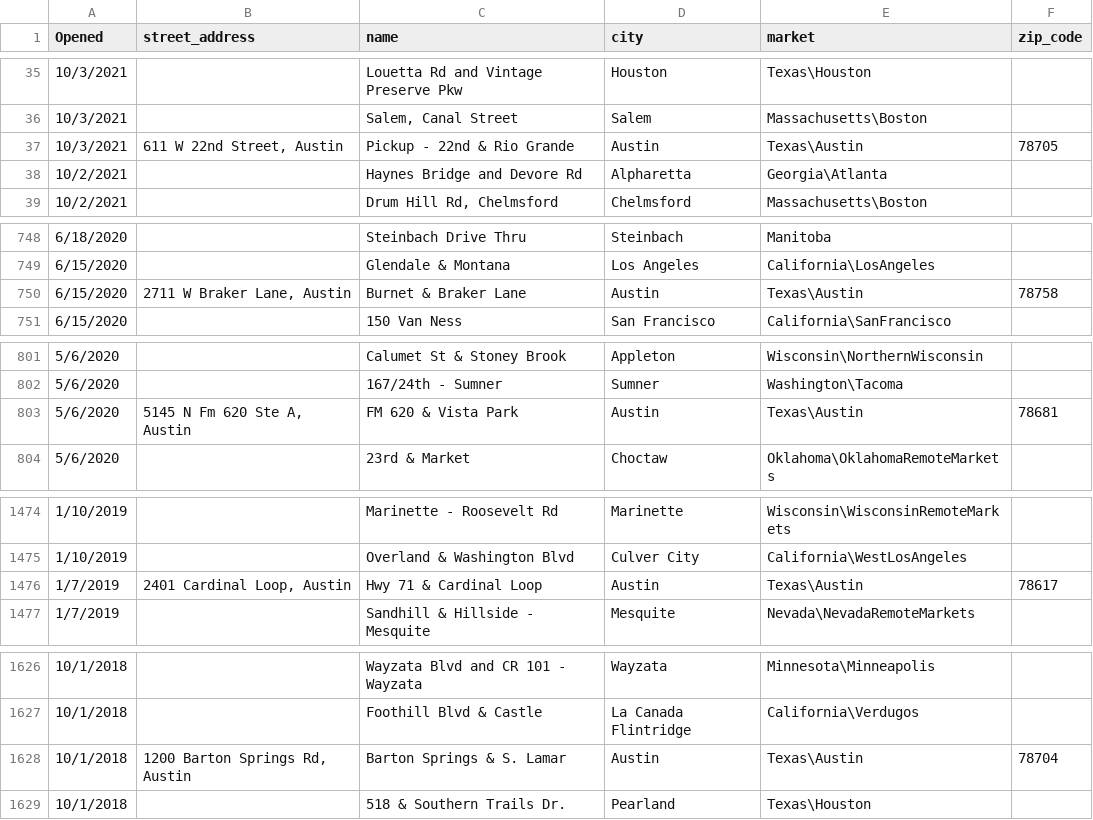
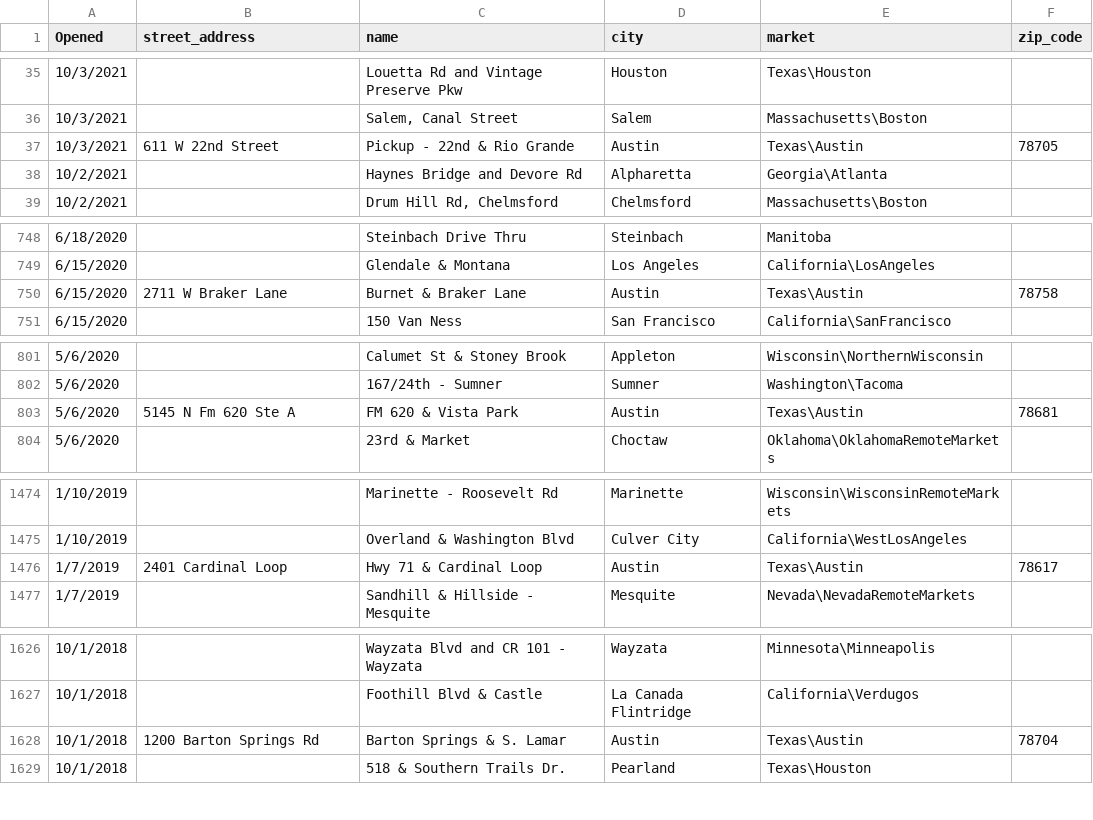
Before and after one commit to EGeorge2021r/Fintech5Falcons, a CSV file: Resources/data/starbucks_openingv2.csv, drawn as a sheet; only a part is shown, gaps mark what is left out; the diff covers the shown part only.

Commit message:
Update address in csv file

```diff
--- a/Resources/data/starbucks_openingv2.csv
+++ b/Resources/data/starbucks_openingv2.csv
@@ -36,3 +36,3 @@ Opened,street_address,name,city,market,zip_code
 10/3/2021,,"Salem, Canal Street",Salem,Massachusetts\Boston,
-10/3/2021,"611 W 22nd Street, Austin",Pickup - 22nd & Rio Grande,Austin,Texas\Austin,78705
+10/3/2021,611 W 22nd Street,Pickup - 22nd & Rio Grande,Austin,Texas\Austin,78705
 10/2/2021,,Haynes Bridge and Devore Rd,Alpharetta,Georgia\Atlanta,
@@ -749,3 +749,3 @@ Opened,street_address,name,city,market,zip_code
 6/15/2020,,Glendale & Montana,Los Angeles,California\LosAngeles,
-6/15/2020,"2711 W Braker Lane, Austin",Burnet & Braker Lane,Austin,Texas\Austin,78758
+6/15/2020,2711 W Braker Lane,Burnet & Braker Lane,Austin,Texas\Austin,78758
 6/15/2020,,150 Van Ness,San Francisco,California\SanFrancisco,
@@ -802,3 +802,3 @@ Opened,street_address,name,city,market,zip_code
 5/6/2020,,167/24th - Sumner,Sumner,Washington\Tacoma,
-5/6/2020,"5145 N Fm 620 Ste A, Austin",FM 620 & Vista Park,Austin,Texas\Austin,78681
+5/6/2020,5145 N Fm 620 Ste A,FM 620 & Vista Park,Austin,Texas\Austin,78681
 5/6/2020,,23rd & Market,Choctaw,Oklahoma\OklahomaRemoteMarkets,
@@ -1475,3 +1475,3 @@ Opened,street_address,name,city,market,zip_code
 1/10/2019,,Overland & Washington Blvd,Culver City,California\WestLosAngeles,
-1/7/2019,"2401 Cardinal Loop, Austin",Hwy 71 & Cardinal Loop,Austin,Texas\Austin,78617
+1/7/2019,2401 Cardinal Loop,Hwy 71 & Cardinal Loop,Austin,Texas\Austin,78617
 1/7/2019,,Sandhill & Hillside - Mesquite,Mesquite,Nevada\NevadaRemoteMarkets,
@@ -1627,3 +1627,3 @@ Opened,street_address,name,city,market,zip_code
 10/1/2018,,Foothill Blvd & Castle,La Canada Flintridge,California\Verdugos,
-10/1/2018,"1200 Barton Springs Rd, Austin",Barton Springs & S. Lamar,Austin,Texas\Austin,78704
+10/1/2018,1200 Barton Springs Rd,Barton Springs & S. Lamar,Austin,Texas\Austin,78704
 10/1/2018,,518 & Southern Trails Dr.,Pearland,Texas\Houston,
```
Also changed, not shown: 8 edited cells elsewhere in this file, 1 other file.
